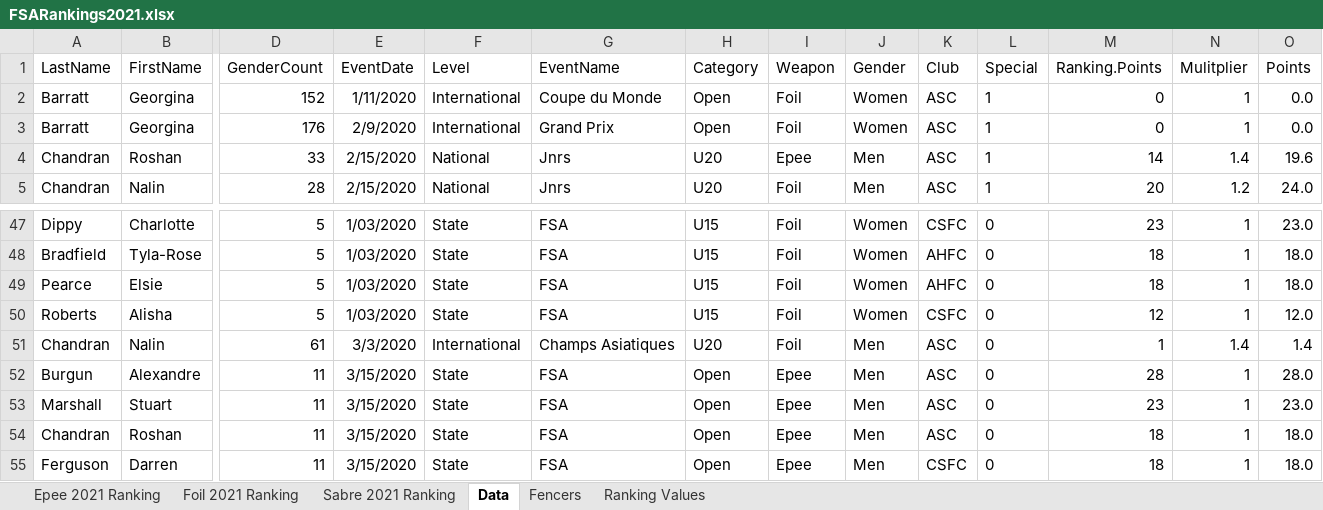
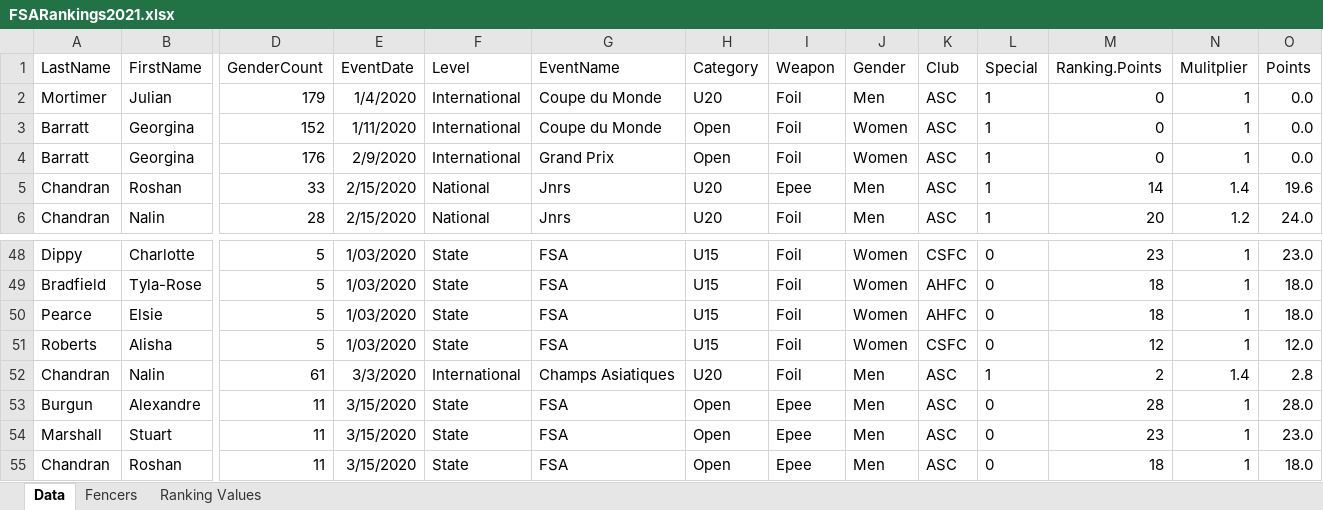
Before and after one commit to stuartmarshall87/FencingSAResults2, an Excel workbook: 2021/FSARankings2021.xlsx, sheet Data, drawn as a sheet; only a part is shown, gaps mark what is left out; the shorter side is filled out with more unchanged rows; values as stored, in another font and other column widths than the file's, no borders; table styles not drawn; addresses are those after the commit; rows hold the shown columns only; the diff names each change by its address in the sheet, - before the commit and + after, or states it on an @@ line.

Commit message:
correction to ranking calulations in foil

```diff
--- a/2021/FSARankings2021.xlsx (sheet Data)
+++ b/2021/FSARankings2021.xlsx (sheet Data)
-sheet tab: Epee 2021 Ranking
-sheet tab: Foil 2021 Ranking
-sheet tab: Sabre 2021 Ranking
+row 2: Mortimer | Julian | 179 | 1/4/2020 | International | Coupe du Monde | U20 | Foil | Men | ASC | 1 | 0 | 1 | 0.0
-L52 (Special): 0
+L52 (Special): 1
-M52 (Ranking.Points): 1
+M52 (Ranking.Points): 2
-O52 (Points): 1.4
+O52 (Points): 2.8
```
Also changed, not shown: formulas that keep their value, 2021/FSARankings2021Display.xlsx, 4 other files.
